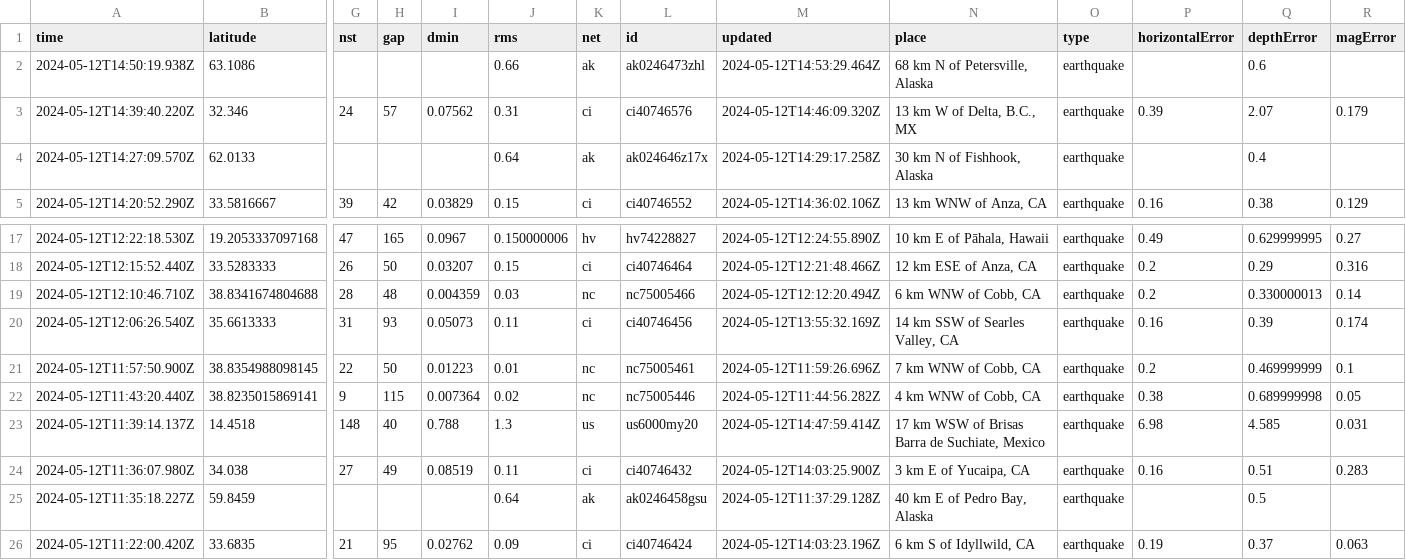
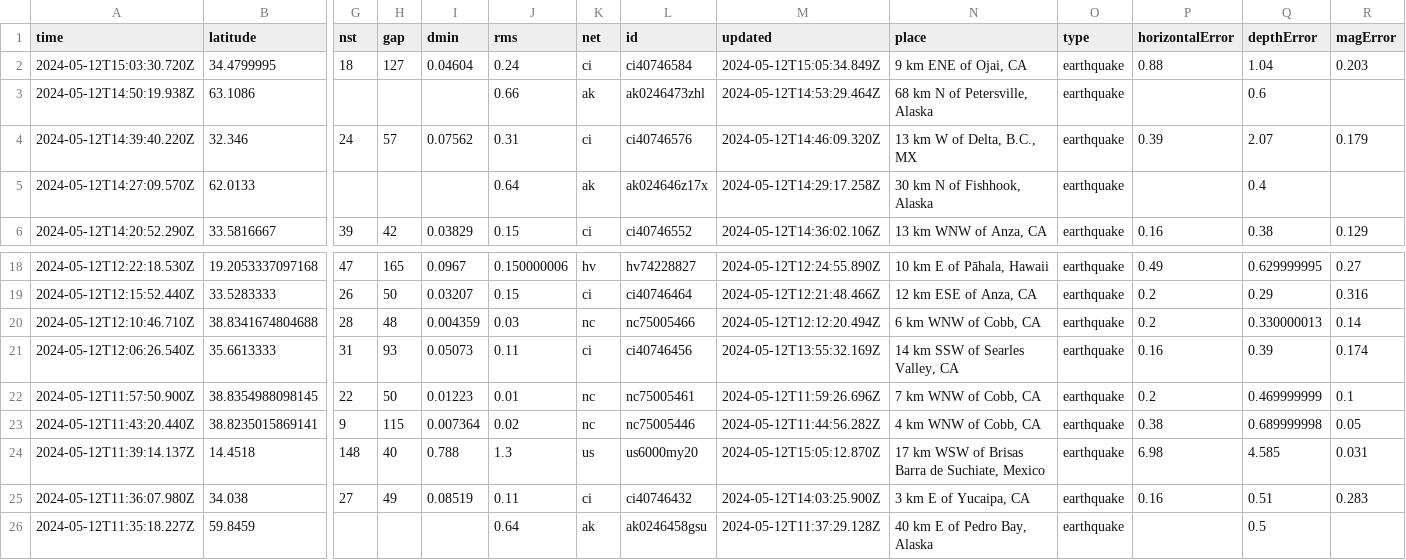
Before and after one commit to carlappen/nicar23-github-actions, a CSV file: usgs_current.csv, drawn as a sheet; only a part is shown, gaps mark what is left out; the shorter side is filled out with more unchanged rows; addresses are those after the commit; rows hold the shown columns only; the diff names each change by its address in the sheet, - before the commit and + after, or states it on an @@ line.

```diff
--- a/usgs_current.csv
+++ b/usgs_current.csv
+row 2: 2024-05-12T15:03:30.720Z | 34.4799995 | 18 | 127 | 0.04604 | 0.24 | ci | ci40746584 | 2024-05-12T15:05:34.849Z | 9 km ENE of Ojai, CA | earthquake | 0.88 | 1.04 | 0.203
-M24 (updated): 2024-05-12T14:47:59.414Z
+M24 (updated): 2024-05-12T15:05:12.870Z
```
